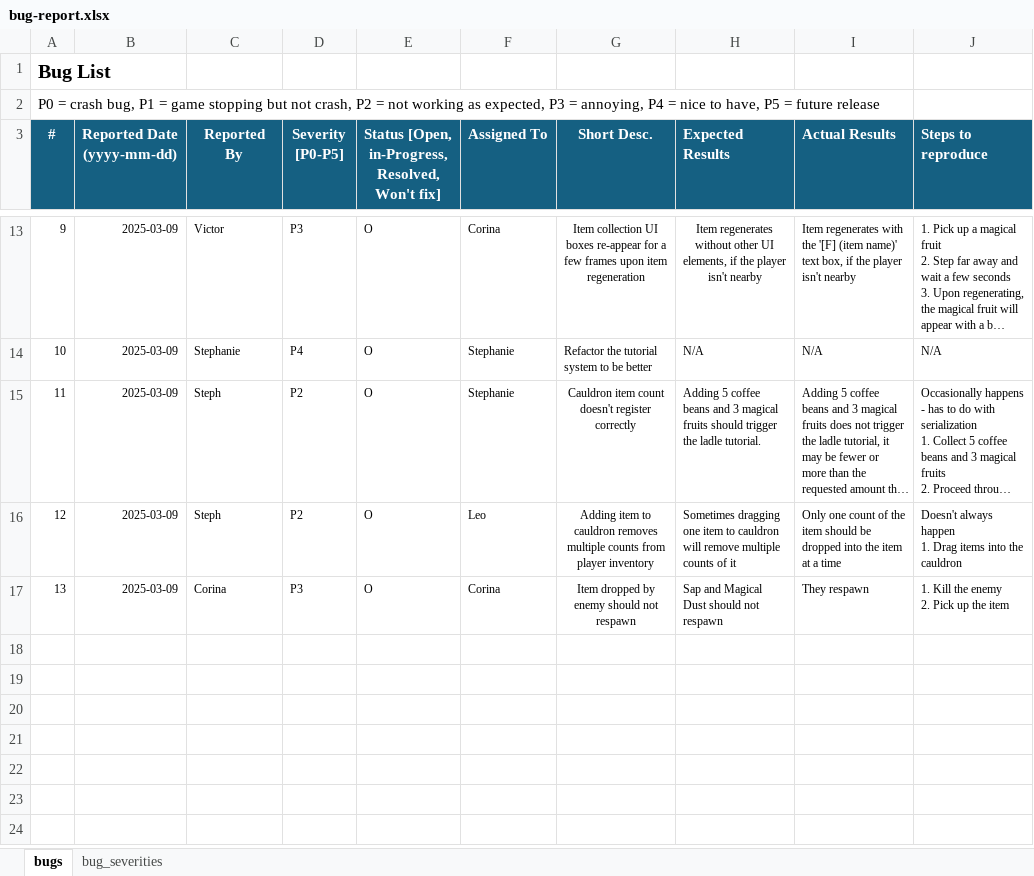
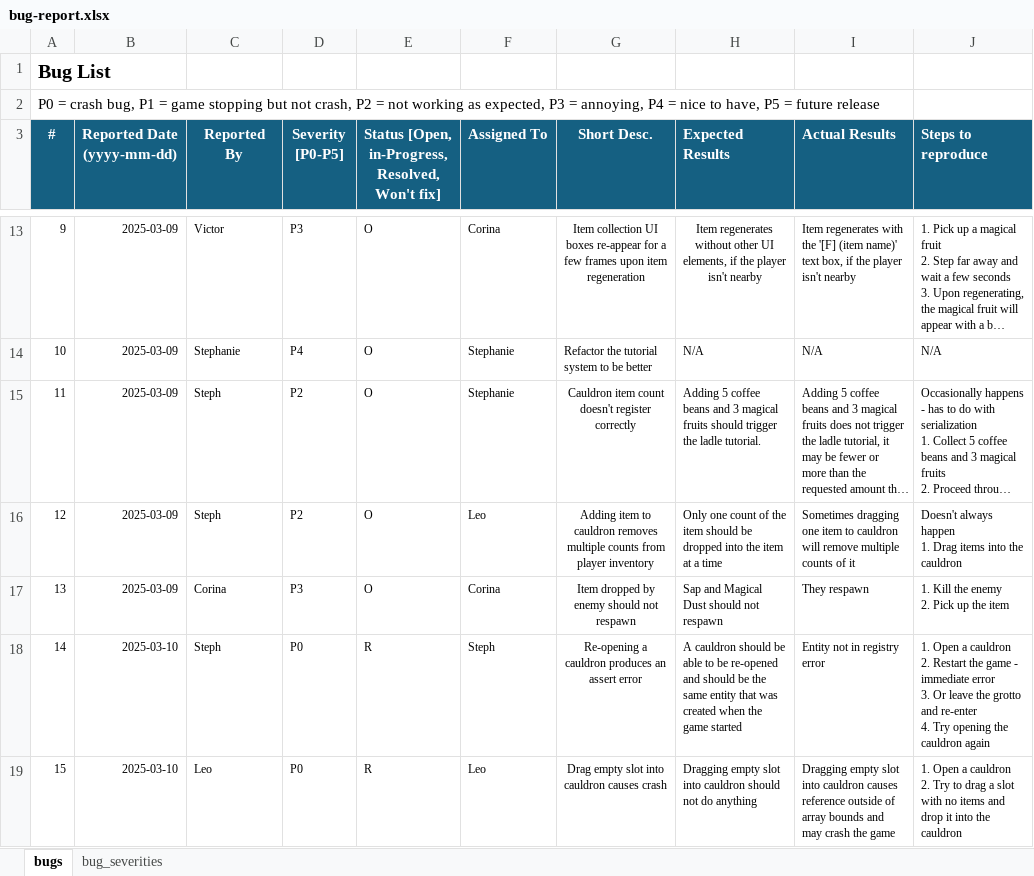
Before and after one commit to skyleapa/enchanted-grotto, an Excel workbook: doc/bug-report.xlsx, sheet bugs, drawn as a sheet; only a part is shown, gaps mark what is left out; long unchanged cells end in …; values as stored, in another font and other column widths than the file's, no borders; charts and pictures not drawn; ↵ is a line break in a cell; the diff covers the shown part only; the diff names each change by its address in the sheet, - before the commit and + after, or states it on an @@ line.

Commit message:
Update bug report

```diff
--- a/doc/bug-report.xlsx (sheet bugs)
+++ b/doc/bug-report.xlsx (sheet bugs)
-H16 (Expected Results): Sometimes dragging one item to cauldron will remove multiple counts of it
+H16 (Expected Results): Only one count of the item should be dropped into the item at a time
-I16 (Actual Results): Only one count of the item should be dropped into the item at a time
+I16 (Actual Results): Sometimes dragging one item to cauldron will remove multiple counts of it
+row 18: 14 | 2025-03-10 | Steph | P0 | R | Steph | Re-opening a cauldron produces an assert error | A cauldron should be able to be re-opened and should be the same entity that was created when the game started | Entity not in registry error | 1. Open a cauldron ↵ 2. Restart the game - immediate error ↵ 3. Or leave the grotto and re-enter ↵ 4. Try opening the cauldron again
+row 19: 15 | 2025-03-10 | Leo | P0 | R | Leo | Drag empty slot into cauldron causes crash | Dragging empty slot into cauldron should not do anything | Dragging empty slot into cauldron causes reference outside of array bounds and may crash the game | 1. Open a cauldron ↵ 2. Try to drag a slot with no items and drop it into the cauldron
```
Also changed, not shown: 3 added rows and 1 edited cell elsewhere in this sheet.
